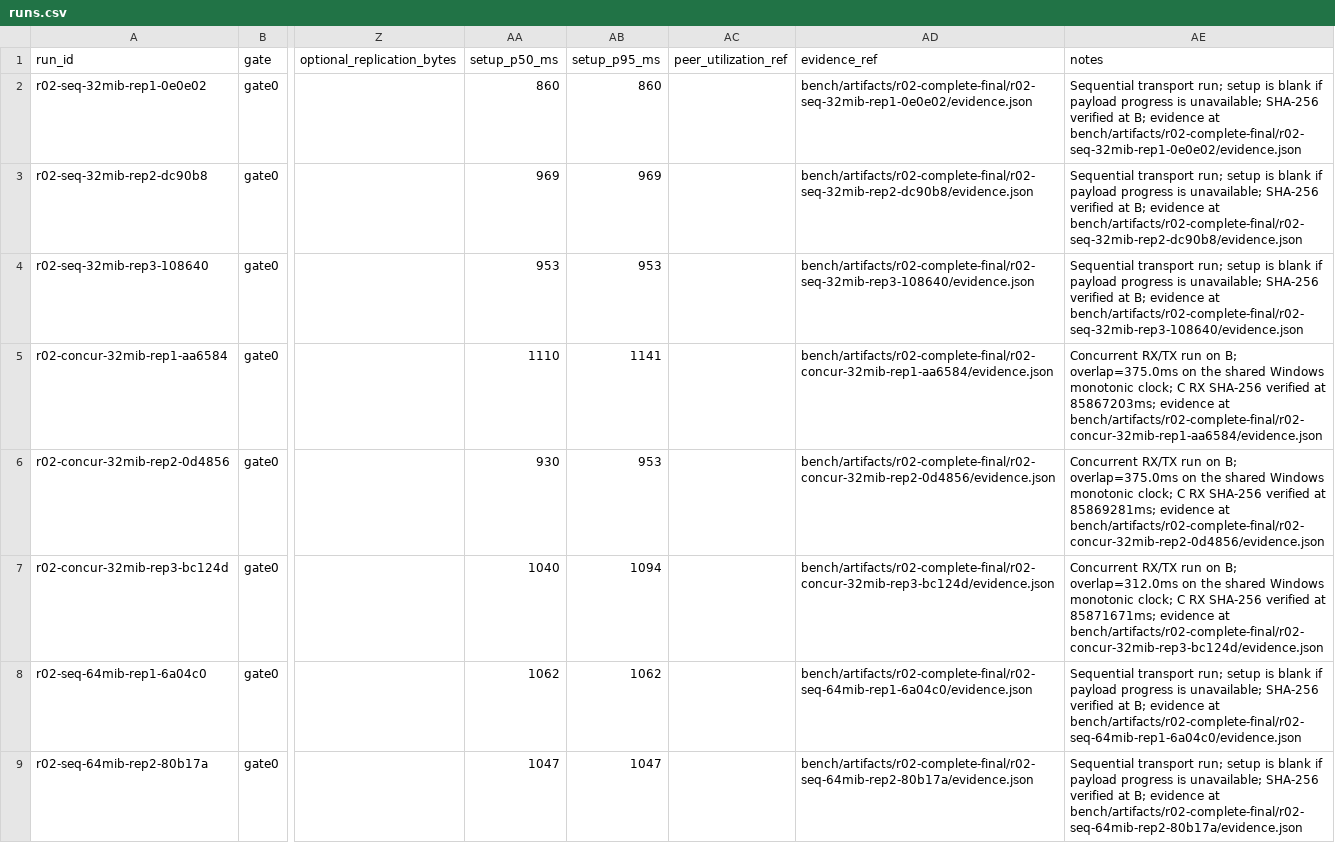
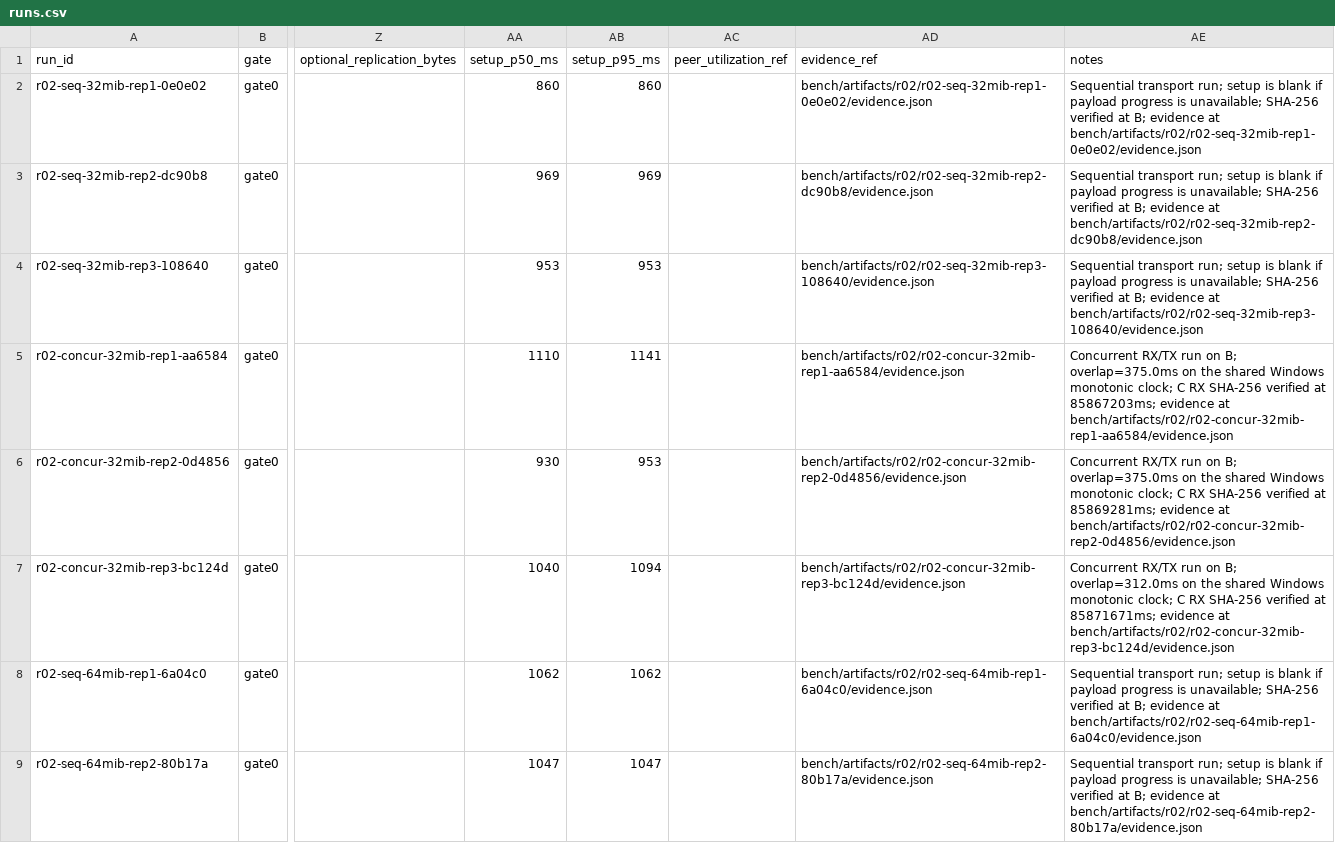
Before and after one commit to Hkoado/Ratatoss, a CSV file: bench/artifacts/r02/runs.csv, drawn as a sheet; only a part is shown, gaps mark what is left out; the diff covers the shown part only; the diff names each change by its address in the sheet, - before the commit and + after, or states it on an @@ line.

```diff
--- a/bench/artifacts/r02/runs.csv
+++ b/bench/artifacts/r02/runs.csv
-AD2 (evidence_ref): bench/artifacts/r02-complete-final/r02-seq-32mib-rep1-0e0e02/evidence.json
+AD2 (evidence_ref): bench/artifacts/r02/r02-seq-32mib-rep1-0e0e02/evidence.json
-AE2 (notes): …evidence at bench/artifacts/r02-complete-final/r02-seq-32mib-rep1-0e0e02/evidence.json
+AE2 (notes): …evidence at bench/artifacts/r02/r02-seq-32mib-rep1-0e0e02/evidence.json
-AD3 (evidence_ref): bench/artifacts/r02-complete-final/r02-seq-32mib-rep2-dc90b8/evidence.json
+AD3 (evidence_ref): bench/artifacts/r02/r02-seq-32mib-rep2-dc90b8/evidence.json
-AE3 (notes): …evidence at bench/artifacts/r02-complete-final/r02-seq-32mib-rep2-dc90b8/evidence.json
+AE3 (notes): …evidence at bench/artifacts/r02/r02-seq-32mib-rep2-dc90b8/evidence.json
-AD4 (evidence_ref): bench/artifacts/r02-complete-final/r02-seq-32mib-rep3-108640/evidence.json
+AD4 (evidence_ref): bench/artifacts/r02/r02-seq-32mib-rep3-108640/evidence.json
-AE4 (notes): …evidence at bench/artifacts/r02-complete-final/r02-seq-32mib-rep3-108640/evidence.json
+AE4 (notes): …evidence at bench/artifacts/r02/r02-seq-32mib-rep3-108640/evidence.json
-AD5 (evidence_ref): bench/artifacts/r02-complete-final/r02-concur-32mib-rep1-aa6584/evidence.json
+AD5 (evidence_ref): bench/artifacts/r02/r02-concur-32mib-rep1-aa6584/evidence.json
-AE5 (notes): …evidence at bench/artifacts/r02-complete-final/r02-concur-32mib-rep1-aa6584/evidence.json
+AE5 (notes): …evidence at bench/artifacts/r02/r02-concur-32mib-rep1-aa6584/evidence.json
-AD6 (evidence_ref): bench/artifacts/r02-complete-final/r02-concur-32mib-rep2-0d4856/evidence.json
+AD6 (evidence_ref): bench/artifacts/r02/r02-concur-32mib-rep2-0d4856/evidence.json
-AE6 (notes): …evidence at bench/artifacts/r02-complete-final/r02-concur-32mib-rep2-0d4856/evidence.json
+AE6 (notes): …evidence at bench/artifacts/r02/r02-concur-32mib-rep2-0d4856/evidence.json
-AD7 (evidence_ref): bench/artifacts/r02-complete-final/r02-concur-32mib-rep3-bc124d/evidence.json
+AD7 (evidence_ref): bench/artifacts/r02/r02-concur-32mib-rep3-bc124d/evidence.json
-AE7 (notes): …evidence at bench/artifacts/r02-complete-final/r02-concur-32mib-rep3-bc124d/evidence.json
+AE7 (notes): …evidence at bench/artifacts/r02/r02-concur-32mib-rep3-bc124d/evidence.json
-AD8 (evidence_ref): bench/artifacts/r02-complete-final/r02-seq-64mib-rep1-6a04c0/evidence.json
+AD8 (evidence_ref): bench/artifacts/r02/r02-seq-64mib-rep1-6a04c0/evidence.json
-AE8 (notes): …evidence at bench/artifacts/r02-complete-final/r02-seq-64mib-rep1-6a04c0/evidence.json
+AE8 (notes): …evidence at bench/artifacts/r02/r02-seq-64mib-rep1-6a04c0/evidence.json
-AD9 (evidence_ref): bench/artifacts/r02-complete-final/r02-seq-64mib-rep2-80b17a/evidence.json
+AD9 (evidence_ref): bench/artifacts/r02/r02-seq-64mib-rep2-80b17a/evidence.json
-AE9 (notes): …evidence at bench/artifacts/r02-complete-final/r02-seq-64mib-rep2-80b17a/evidence.json
+AE9 (notes): …evidence at bench/artifacts/r02/r02-seq-64mib-rep2-80b17a/evidence.json
```
Also changed, not shown: 23 edited cells elsewhere in this file, 23 other files.
